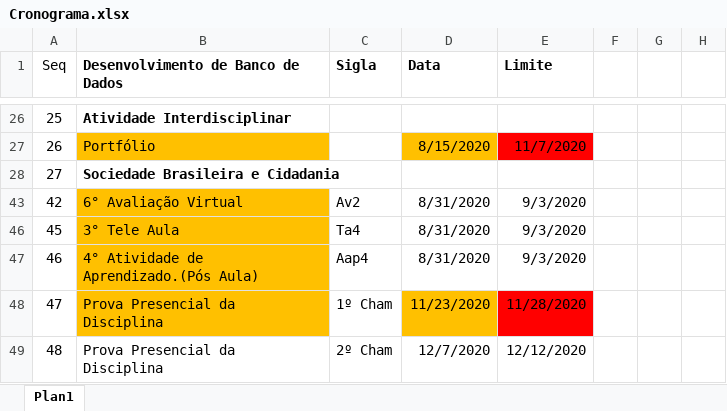
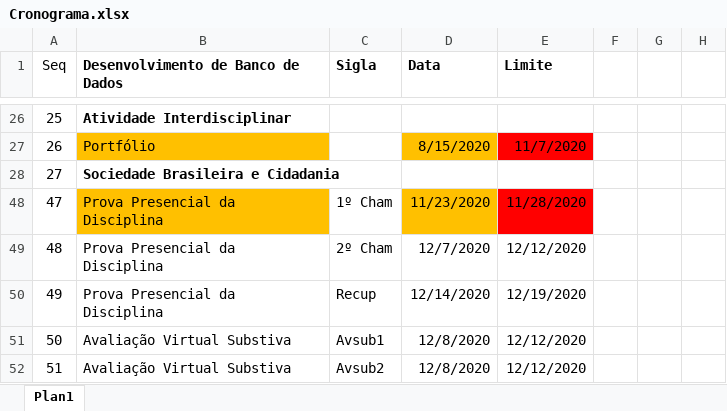
Before and after one commit to andreluizdsantos/Curso_ADS, an Excel workbook: Cronograma.xlsx, sheet Plan1, drawn as a sheet; only a part is shown, gaps mark what is left out; the shorter side is filled out with more unchanged rows; values as stored, in another font and other column widths than the file's, no borders; the diff names each change by its address in the sheet, - before the commit and + after, or states it on an @@ line.

Commit message:
Update Cronograma.xlsx

```diff
--- a/Cronograma.xlsx (sheet Plan1)
+++ b/Cronograma.xlsx (sheet Plan1)
-row 43: 42 | 6° Avaliação Virtual | Av2 | 8/31/2020 | 9/3/2020
-row 46: 45 | 3° Tele Aula | Ta4 | 8/31/2020 | 9/3/2020
-row 47: 46 | 4° Atividade de Aprendizado.(Pós Aula) | Aap4 | 8/31/2020 | 9/3/2020
```
Also changed, not shown: hidden cells.
